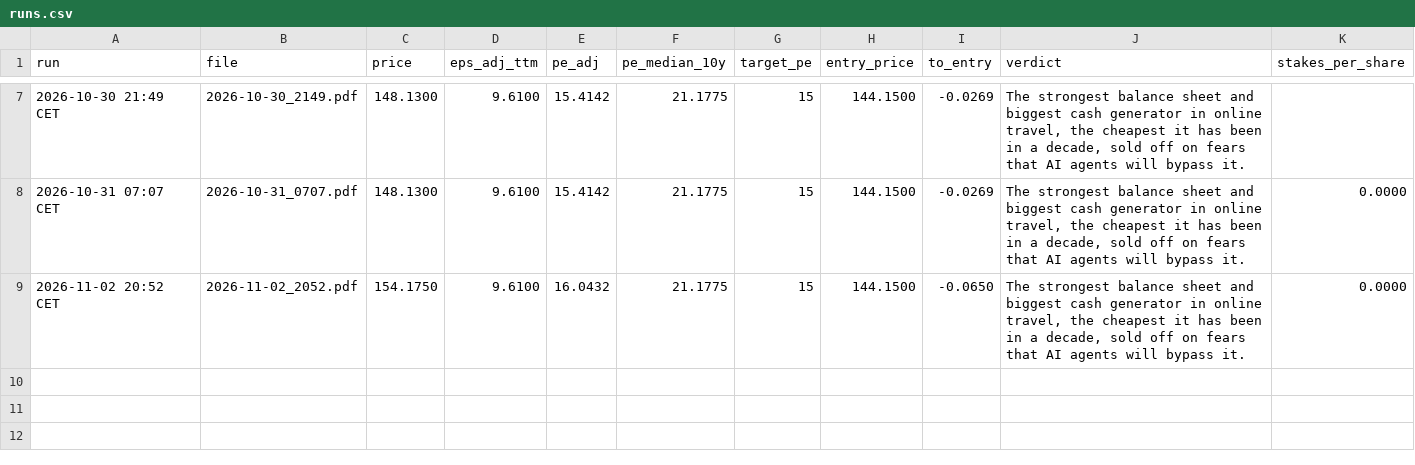
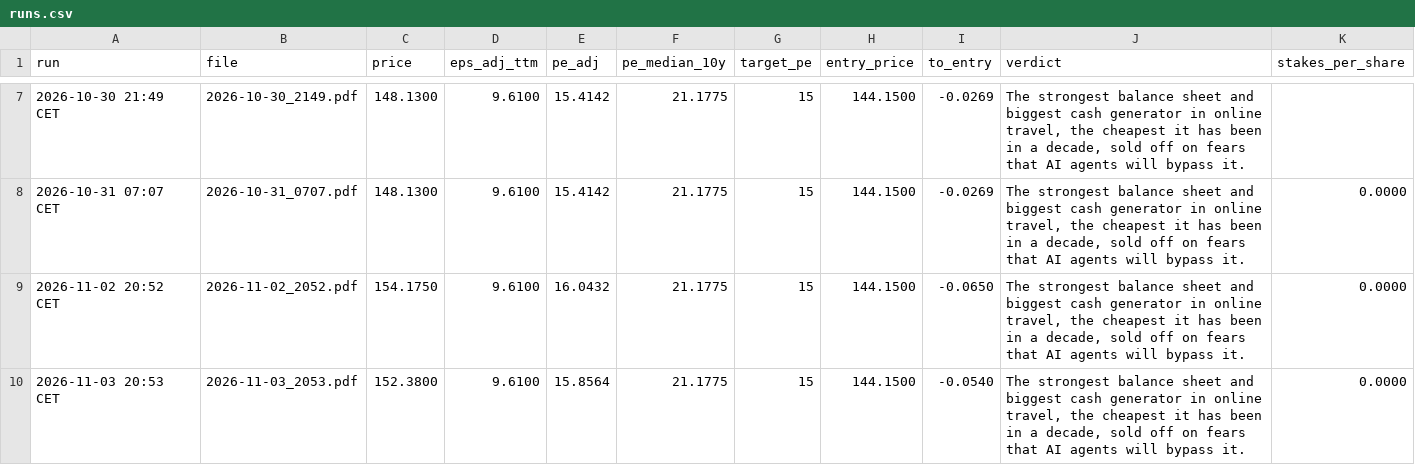
Before and after one commit to khalilvandian/Stock-analysis, a CSV file: analyses/BKNG/runs.csv, drawn as a sheet; only a part is shown, gaps mark what is left out; the diff names each change by its address in the sheet, - before the commit and + after, or states it on an @@ line.

```diff
--- a/analyses/BKNG/runs.csv
+++ b/analyses/BKNG/runs.csv
+row 10: 2026-11-03 20:53 CET | 2026-11-03_2053.pdf | 152.3800 | 9.6100 | 15.8564 | 21.1775 | 15 | 144.1500 | -0.0540 | The strongest balance sheet and biggest cash generator in online travel, the cheapest it has been in a decade, sold off on fears that AI agents will bypass it. | 0.0000
```
Also changed, not shown: analyses/BSX/runs.csv, analyses/GOOGL/runs.csv, 26 other files.
